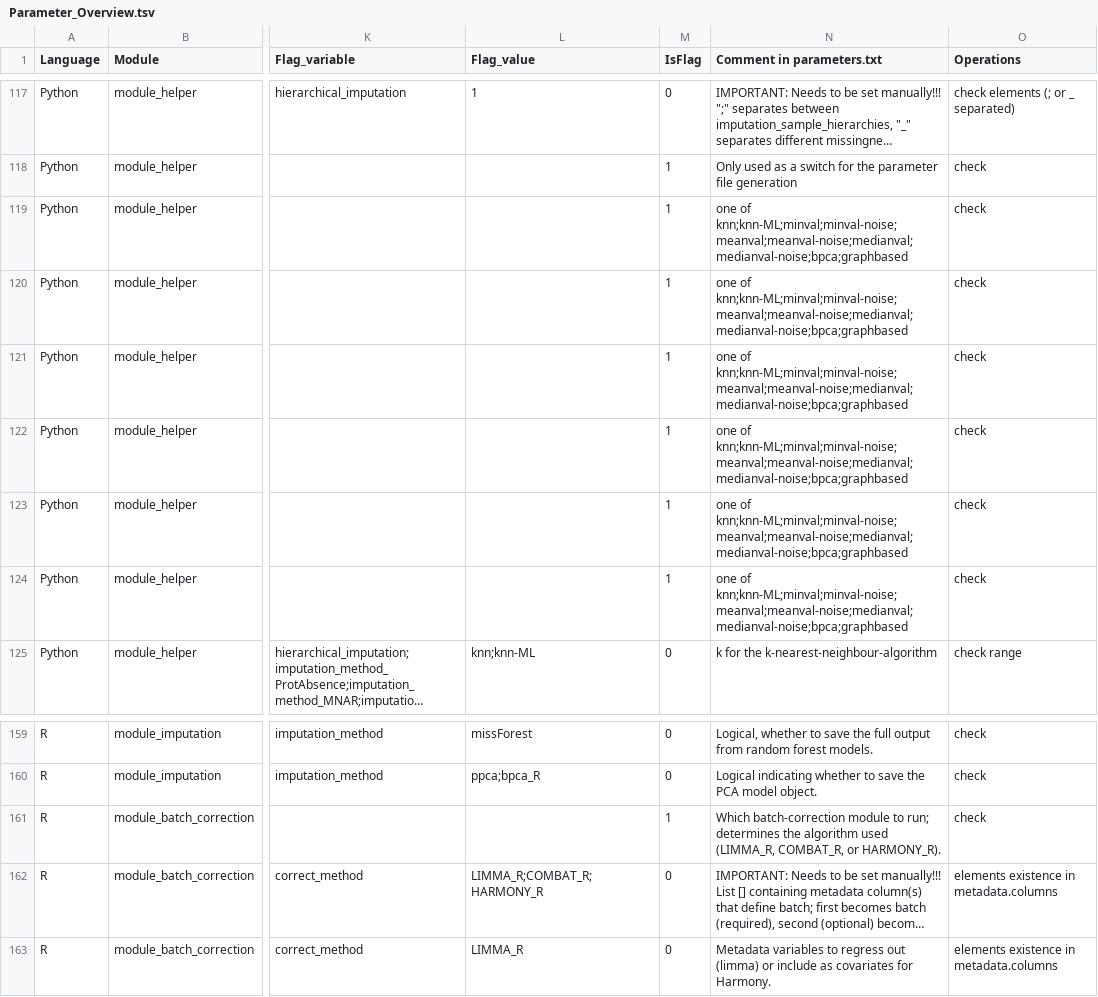
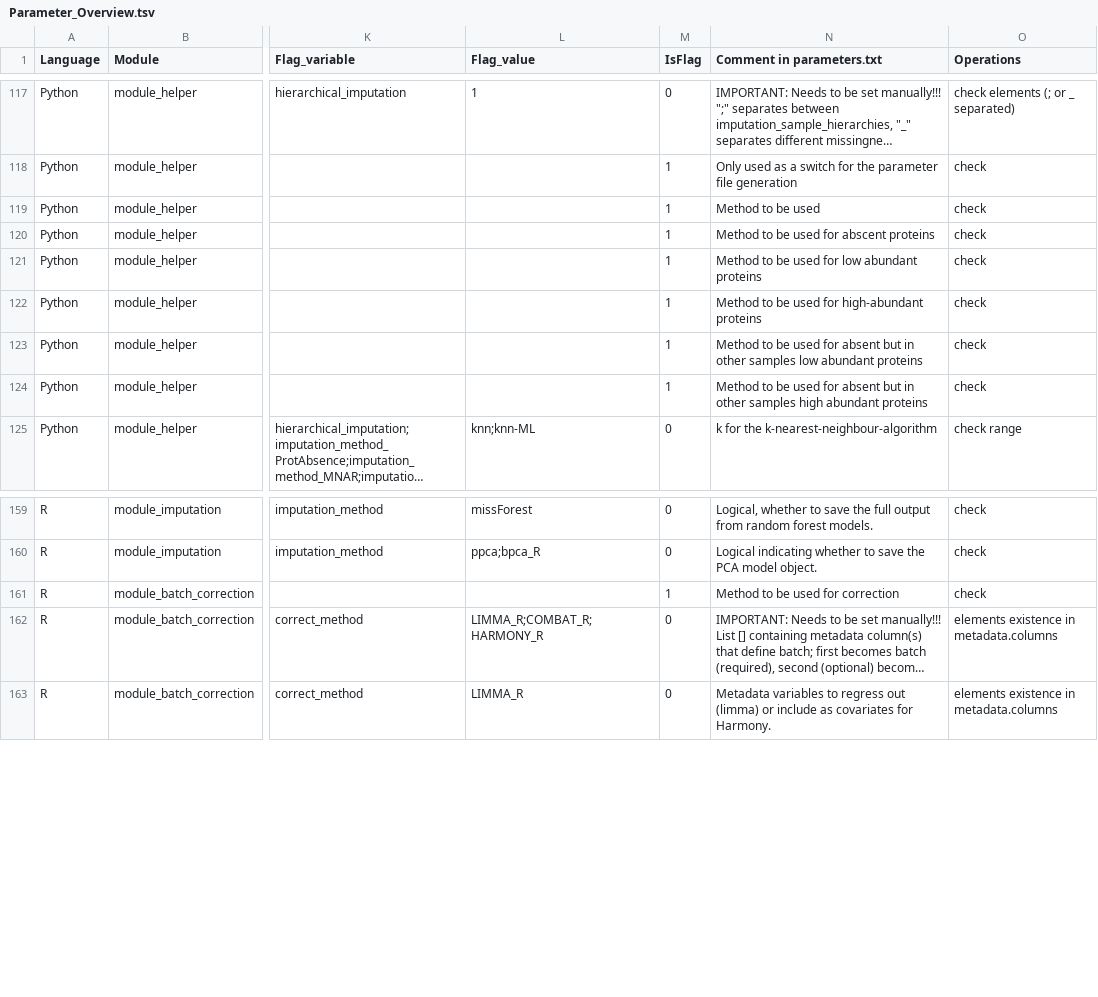
Before and after one commit to Ralser-lab/PrePAIReD, a TSV file: Initialization/Parameter_Overview.tsv, drawn as a sheet; only a part is shown, gaps mark what is left out; long unchanged cells end in …; the diff names each change by its address in the sheet, - before the commit and + after, or states it on an @@ line.

Commit message:
UPDATED: Comments for flag parameters

```diff
--- a/Initialization/Parameter_Overview.tsv
+++ b/Initialization/Parameter_Overview.tsv
-N119 (Comment in parameters.txt): one of knn;knn-ML;minval;minval-noise;meanval;meanval-noise;medianval;medianval-noise;bpca;graphbased
+N119 (Comment in parameters.txt): Method to be used
-N120 (Comment in parameters.txt): one of knn;knn-ML;minval;minval-noise;meanval;meanval-noise;medianval;medianval-noise;bpca;graphbased
+N120 (Comment in parameters.txt): Method to be used for abscent proteins
-N121 (Comment in parameters.txt): one of knn;knn-ML;minval;minval-noise;meanval;meanval-noise;medianval;medianval-noise;bpca;graphbased
+N121 (Comment in parameters.txt): Method to be used for low abundant proteins
-N122 (Comment in parameters.txt): one of knn;knn-ML;minval;minval-noise;meanval;meanval-noise;medianval;medianval-noise;bpca;graphbased
+N122 (Comment in parameters.txt): Method to be used for high-abundant proteins
-N123 (Comment in parameters.txt): one of knn;knn-ML;minval;minval-noise;meanval;meanval-noise;medianval;medianval-noise;bpca;graphbased
+N123 (Comment in parameters.txt): Method to be used for absent but in other samples low abundant proteins
-N124 (Comment in parameters.txt): one of knn;knn-ML;minval;minval-noise;meanval;meanval-noise;medianval;medianval-noise;bpca;graphbased
+N124 (Comment in parameters.txt): Method to be used for absent but in other samples high abundant proteins
-N161 (Comment in parameters.txt): Which batch-correction module to run; determines the algorithm used (LIMMA_R, COMBAT_R, or HARMONY_R).
+N161 (Comment in parameters.txt): Method to be used for correction
```
Also changed, not shown: 2 other files.
